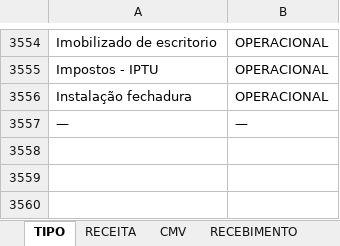
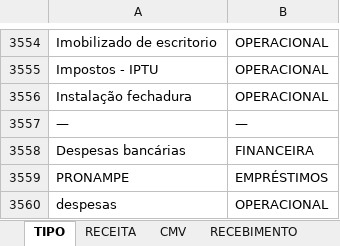
Before and after one commit to samfc-netizen/FinanceiroATB, an Excel workbook: DADOS EXTERNOS.xlsx, sheet TIPO, drawn as a sheet; only a part is shown, gaps mark what is left out; values as stored, in another font and other column widths than the file's, no borders; the diff names each change by its address in the sheet, - before the commit and + after, or states it on an @@ line.

Commit message:
Add files via upload

```diff
--- a/DADOS EXTERNOS.xlsx (sheet TIPO)
+++ b/DADOS EXTERNOS.xlsx (sheet TIPO)
+row 3558: Despesas bancárias | FINANCEIRA
+row 3559: PRONAMPE | EMPRÉSTIMOS
+row 3560: despesas | OPERACIONAL
```
